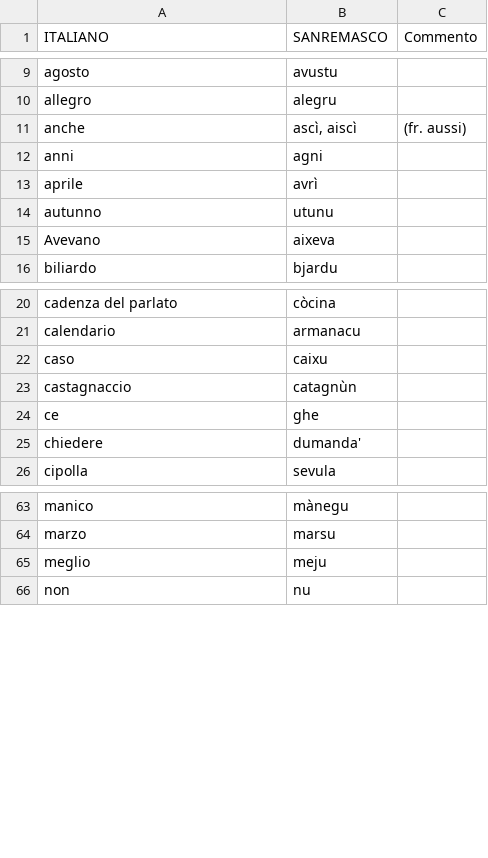
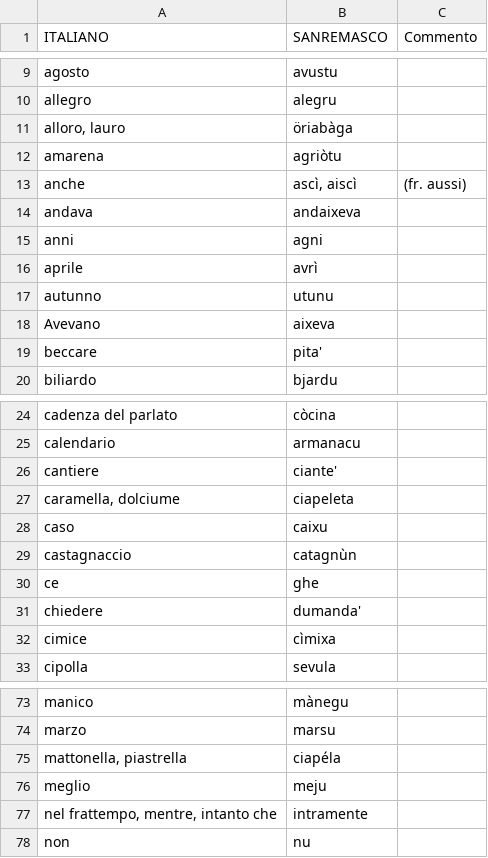
Before and after one commit to MassiminoilTrace/dizionarioDialetto, a CSV file: parole.csv, drawn as a sheet; only a part is shown, gaps mark what is left out; the diff covers the shown part only.

```diff
--- a/parole.csv
+++ b/parole.csv
@@ -10,3 +10,6 @@ agosto;avustu;
 allegro;alegru;
+alloro, lauro;öriabàga;
+amarena;agriòtu;
 anche;ascì, aiscì; (fr. aussi)
+andava;andaixeva;
 anni;agni;
@@ -15,2 +18,3 @@ autunno;utunu;
 Avevano;aixeva;
+beccare;pita';
 biliardo;bjardu;
@@ -21,2 +25,4 @@ cadenza del parlato;còcina;
 calendario;armanacu;
+cantiere;ciante';
+caramella, dolciume;ciapeleta;
 caso;caixu;
@@ -25,2 +31,3 @@ ce;ghe;
 chiedere;dumanda';
+cimice;cìmixa;
 cipolla;sevula;
@@ -64,3 +74,5 @@ manico;mànegu;
 marzo;marsu;
+mattonella, piastrella;ciapéla;
 meglio;meju;
+nel frattempo, mentre, intanto che;intramente;
 non;nu;
```
Also changed, not shown: 16 added rows elsewhere in this file, 1 other file.
